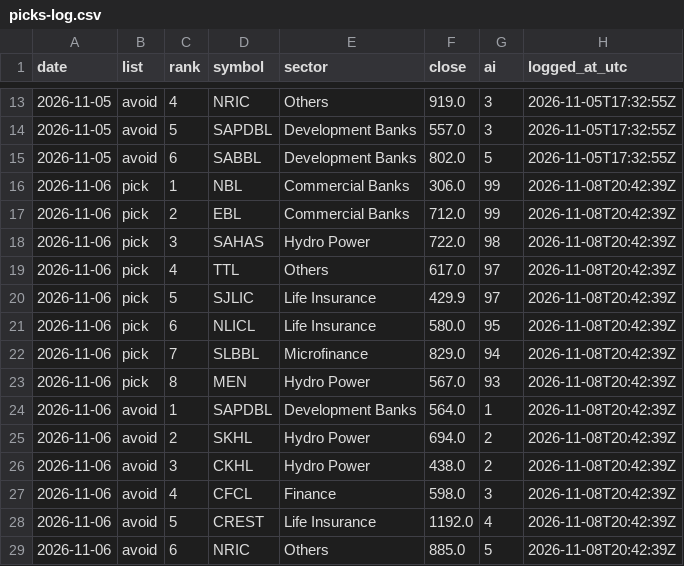
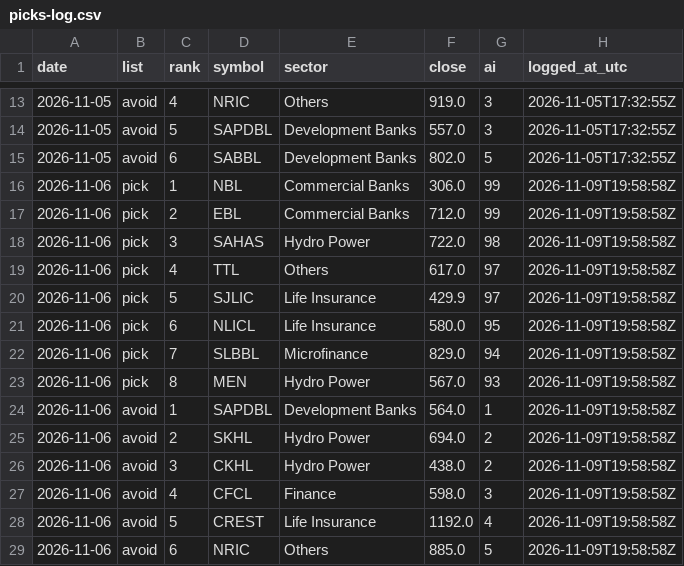
Before and after one commit to SauravBhattarai19/trial_nepse, a CSV file: data/picks-log.csv, drawn as a sheet; only a part is shown, gaps mark what is left out.

```diff
--- a/data/picks-log.csv
+++ b/data/picks-log.csv
@@ -15,15 +15,15 @@ date,list,rank,symbol,sector,close,ai,logged_at_utc
 2026-11-05,avoid,6,SABBL,Development Banks,802.0,5,2026-11-05T17:32:55Z
-2026-11-06,pick,1,NBL,Commercial Banks,306.0,99,2026-11-08T20:42:39Z
-2026-11-06,pick,2,EBL,Commercial Banks,712.0,99,2026-11-08T20:42:39Z
-2026-11-06,pick,3,SAHAS,Hydro Power,722.0,98,2026-11-08T20:42:39Z
-2026-11-06,pick,4,TTL,Others,617.0,97,2026-11-08T20:42:39Z
-2026-11-06,pick,5,SJLIC,Life Insurance,429.9,97,2026-11-08T20:42:39Z
-2026-11-06,pick,6,NLICL,Life Insurance,580.0,95,2026-11-08T20:42:39Z
-2026-11-06,pick,7,SLBBL,Microfinance,829.0,94,2026-11-08T20:42:39Z
-2026-11-06,pick,8,MEN,Hydro Power,567.0,93,2026-11-08T20:42:39Z
-2026-11-06,avoid,1,SAPDBL,Development Banks,564.0,1,2026-11-08T20:42:39Z
-2026-11-06,avoid,2,SKHL,Hydro Power,694.0,2,2026-11-08T20:42:39Z
-2026-11-06,avoid,3,CKHL,Hydro Power,438.0,2,2026-11-08T20:42:39Z
-2026-11-06,avoid,4,CFCL,Finance,598.0,3,2026-11-08T20:42:39Z
-2026-11-06,avoid,5,CREST,Life Insurance,1192.0,4,2026-11-08T20:42:39Z
-2026-11-06,avoid,6,NRIC,Others,885.0,5,2026-11-08T20:42:39Z
+2026-11-06,pick,1,NBL,Commercial Banks,306.0,99,2026-11-09T19:58:58Z
+2026-11-06,pick,2,EBL,Commercial Banks,712.0,99,2026-11-09T19:58:58Z
+2026-11-06,pick,3,SAHAS,Hydro Power,722.0,98,2026-11-09T19:58:58Z
+2026-11-06,pick,4,TTL,Others,617.0,97,2026-11-09T19:58:58Z
+2026-11-06,pick,5,SJLIC,Life Insurance,429.9,97,2026-11-09T19:58:58Z
+2026-11-06,pick,6,NLICL,Life Insurance,580.0,95,2026-11-09T19:58:58Z
+2026-11-06,pick,7,SLBBL,Microfinance,829.0,94,2026-11-09T19:58:58Z
+2026-11-06,pick,8,MEN,Hydro Power,567.0,93,2026-11-09T19:58:58Z
+2026-11-06,avoid,1,SAPDBL,Development Banks,564.0,1,2026-11-09T19:58:58Z
+2026-11-06,avoid,2,SKHL,Hydro Power,694.0,2,2026-11-09T19:58:58Z
+2026-11-06,avoid,3,CKHL,Hydro Power,438.0,2,2026-11-09T19:58:58Z
+2026-11-06,avoid,4,CFCL,Finance,598.0,3,2026-11-09T19:58:58Z
+2026-11-06,avoid,5,CREST,Life Insurance,1192.0,4,2026-11-09T19:58:58Z
+2026-11-06,avoid,6,NRIC,Others,885.0,5,2026-11-09T19:58:58Z
```
Also changed, not shown: data/signal-log.csv.
